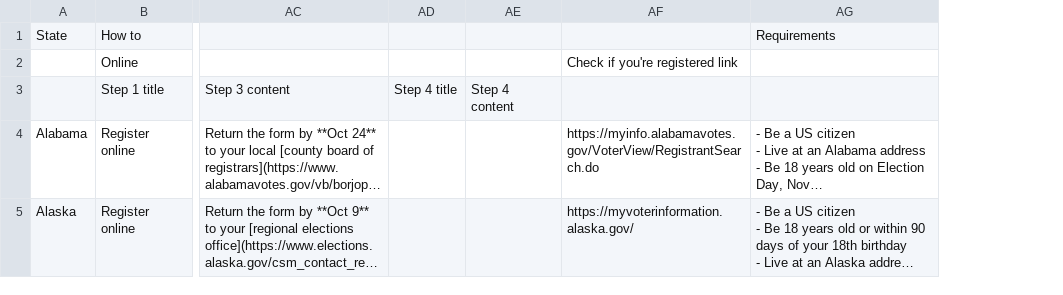
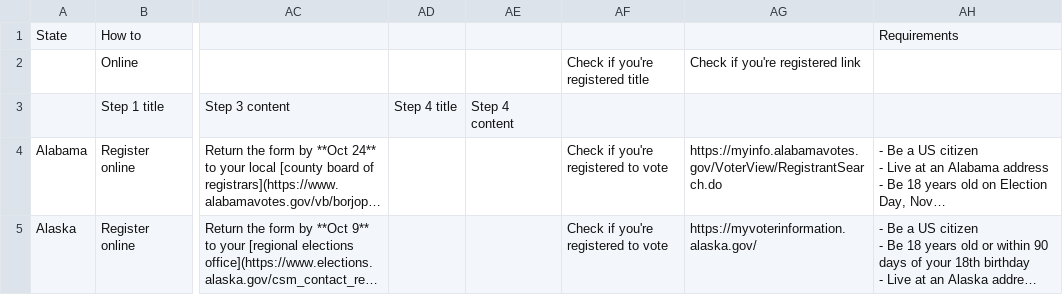
Before and after one commit to fightforthefuture/votebot-api, a CSV file: tools/Google Civic Information_ Voter Registration and Voting Requirements Data - Voter Registration Content.csv, drawn as a sheet; only a part is shown, gaps mark what is left out; long unchanged cells end in …; the diff covers the shown part only; the diff names each change by its address in the sheet, - before the commit and + after, or states it on an @@ line.

Commit message:
update google civic data

```diff
--- a/tools/Google Civic Information_ Voter Registration and Voting Requirements Data - Voter Registration Content.csv
+++ b/tools/Google Civic Information_ Voter Registration and Voting Requirements Data - Voter Registration Content.csv
+column AF, rows 2-5: Check if you're registered title |  | Check if you're registered to vote | Check if you're registered to vote
```
Also changed, not shown: 7 edited cells elsewhere in this file, 2 other files.
